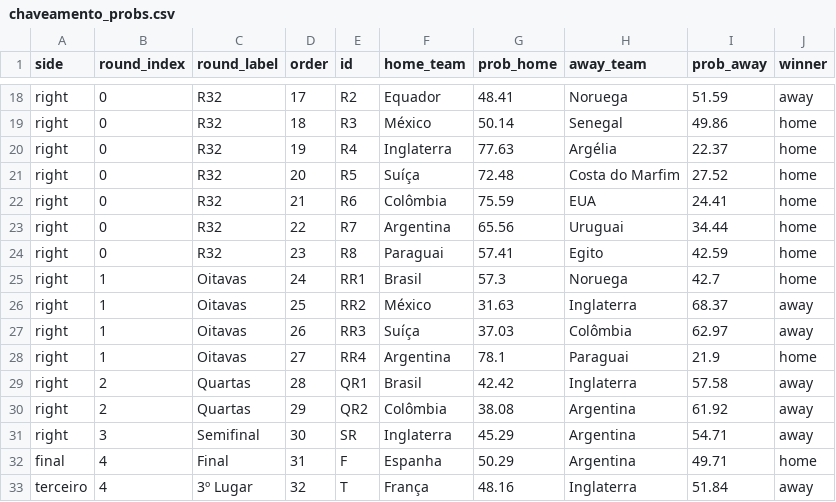
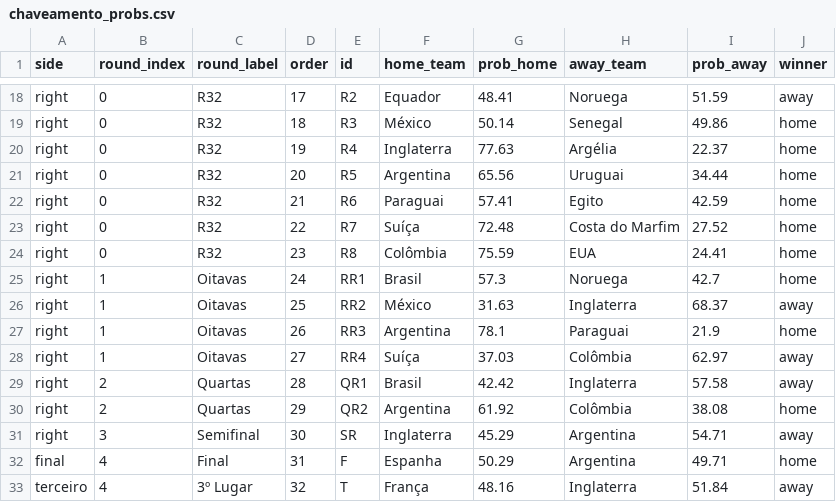
Before and after one commit to jptakeo/WorldCup2026, a CSV file: data/chaveamento_probs.csv, drawn as a sheet; only a part is shown, gaps mark what is left out.

```diff
--- a/data/chaveamento_probs.csv
+++ b/data/chaveamento_probs.csv
@@ -20,12 +20,12 @@ right,0,R32,18,R3,México,50.14,Senegal,49.86,home
 right,0,R32,19,R4,Inglaterra,77.63,Argélia,22.37,home
-right,0,R32,20,R5,Suíça,72.48,Costa do Marfim,27.52,home
-right,0,R32,21,R6,Colômbia,75.59,EUA,24.41,home
-right,0,R32,22,R7,Argentina,65.56,Uruguai,34.44,home
-right,0,R32,23,R8,Paraguai,57.41,Egito,42.59,home
+right,0,R32,20,R5,Argentina,65.56,Uruguai,34.44,home
+right,0,R32,21,R6,Paraguai,57.41,Egito,42.59,home
+right,0,R32,22,R7,Suíça,72.48,Costa do Marfim,27.52,home
+right,0,R32,23,R8,Colômbia,75.59,EUA,24.41,home
 right,1,Oitavas,24,RR1,Brasil,57.3,Noruega,42.7,home
 right,1,Oitavas,25,RR2,México,31.63,Inglaterra,68.37,away
-right,1,Oitavas,26,RR3,Suíça,37.03,Colômbia,62.97,away
-right,1,Oitavas,27,RR4,Argentina,78.1,Paraguai,21.9,home
+right,1,Oitavas,26,RR3,Argentina,78.1,Paraguai,21.9,home
+right,1,Oitavas,27,RR4,Suíça,37.03,Colômbia,62.97,away
 right,2,Quartas,28,QR1,Brasil,42.42,Inglaterra,57.58,away
-right,2,Quartas,29,QR2,Colômbia,38.08,Argentina,61.92,away
+right,2,Quartas,29,QR2,Argentina,61.92,Colômbia,38.08,home
 right,3,Semifinal,30,SR,Inglaterra,45.29,Argentina,54.71,away
```
Also changed, not shown: docs/csv/previsoes/chaveamento_probs.csv.
